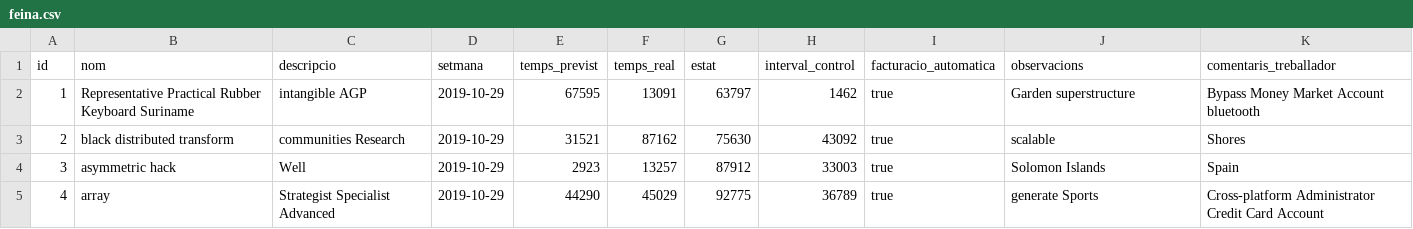
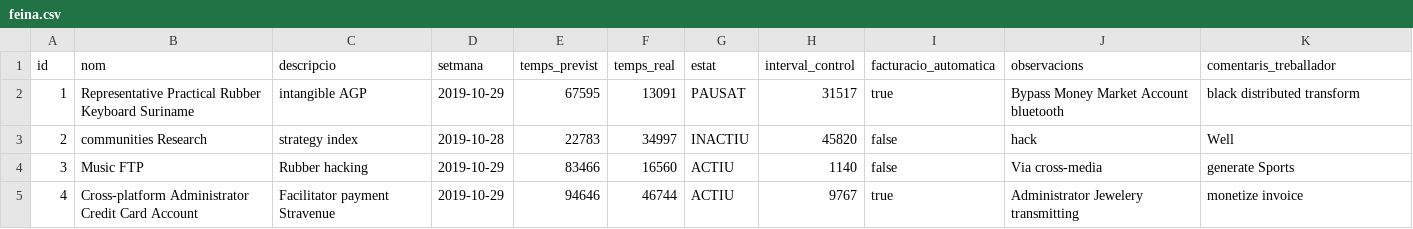
Before and after one commit to carlaradresa/gestio-serviEmporda, a CSV file: src/main/resources/config/liquibase/fake-data/feina.csv, drawn as a sheet; only a part is shown; the diff covers the shown part only.

```diff
--- a/src/main/resources/config/liquibase/fake-data/feina.csv
+++ b/src/main/resources/config/liquibase/fake-data/feina.csv
@@ -1,5 +1,5 @@
 id;nom;descripcio;setmana;temps_previst;temps_real;estat;interval_control;facturacio_automatica;observacions;comentaris_treballador
-1;Representative Practical Rubber Keyboard Suriname;intangible AGP;2019-10-29;67595;13091;63797;1462;true;Garden superstructure;Bypass Money Market Account bluetooth
-2;black distributed transform;communities Research;2019-10-29;31521;87162;75630;43092;true;scalable;Shores
-3;asymmetric hack;Well;2019-10-29;2923;13257;87912;33003;true;Solomon Islands;Spain
-4;array;Strategist Specialist Advanced;2019-10-29;44290;45029;92775;36789;true;generate Sports;Cross-platform Administrator Credit Card Account
+1;Representative Practical Rubber Keyboard Suriname;intangible AGP;2019-10-29;67595;13091;PAUSAT;31517;true;Bypass Money Market Account bluetooth;black distributed transform
+2;communities Research;strategy index;2019-10-28;22783;34997;INACTIU;45820;false;hack;Well
+3;Music FTP;Rubber hacking;2019-10-29;83466;16560;ACTIU;1140;false;Via cross-media;generate Sports
+4;Cross-platform Administrator Credit Card Account;Facilitator payment Stravenue;2019-10-29;94646;46744;ACTIU;9767;true;Administrator Jewelery transmitting;monetize invoice
```
Also changed, not shown: 53 edited cells elsewhere in this file, src/main/resources/config/liquibase/fake-data/treballador.csv, 25 other files.
